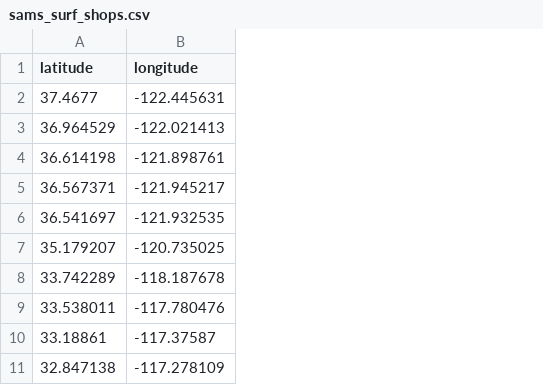
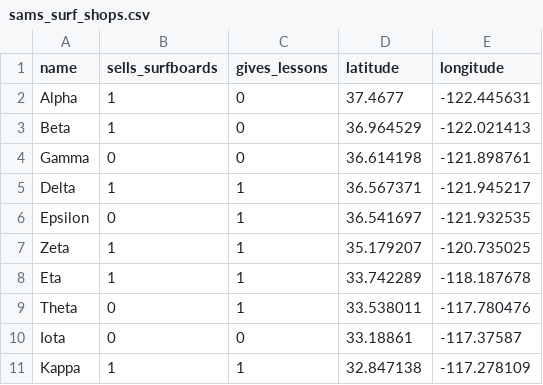
Before and after one commit to bamnet/best_store_locator, a CSV file: data/sams_surf_shops.csv, drawn as a sheet; the diff names each change by its address in the sheet, - before the commit and + after, or states it on an @@ line.

Commit message:
Add some additional data to the surf shops.

```diff
--- a/data/sams_surf_shops.csv
+++ b/data/sams_surf_shops.csv
+column A (name), rows 2-11: Alpha | Beta | Gamma | Delta | Epsilon | Zeta | Eta | Theta | Iota | Kappa
+column B (sells_surfboards), rows 2-11: 1 | 1 | 0 | 1 | 0 | 1 | 1 | 0 | 0 | 1
+column C (gives_lessons), rows 2-11: 0 | 0 | 0 | 1 | 1 | 1 | 1 | 1 | 0 | 1
```
Also changed, not shown: 2 other files.
